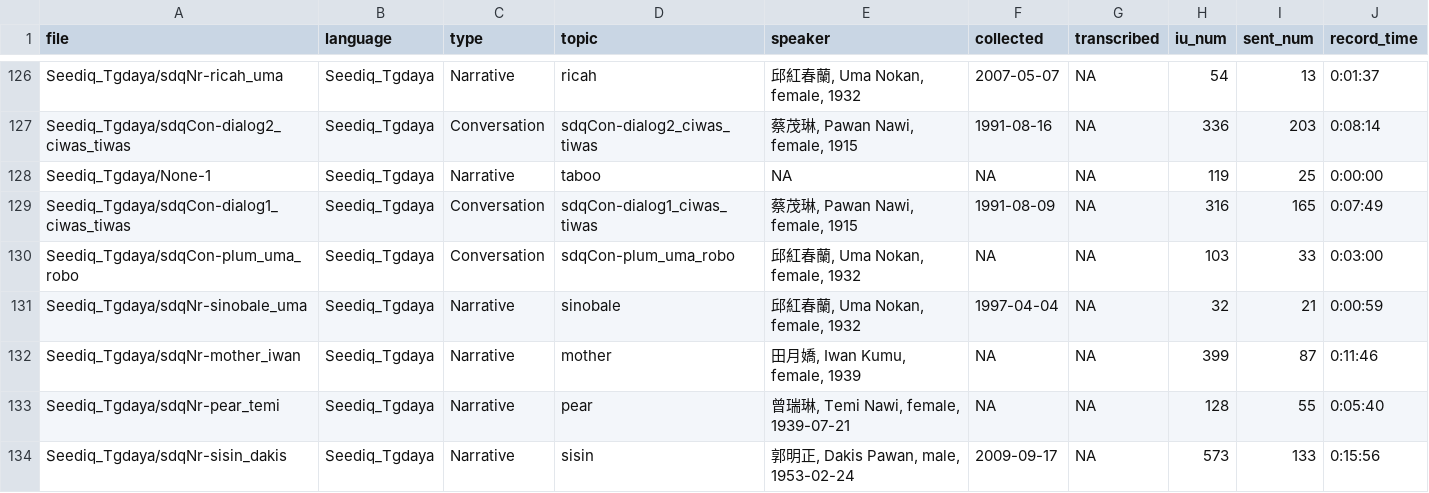
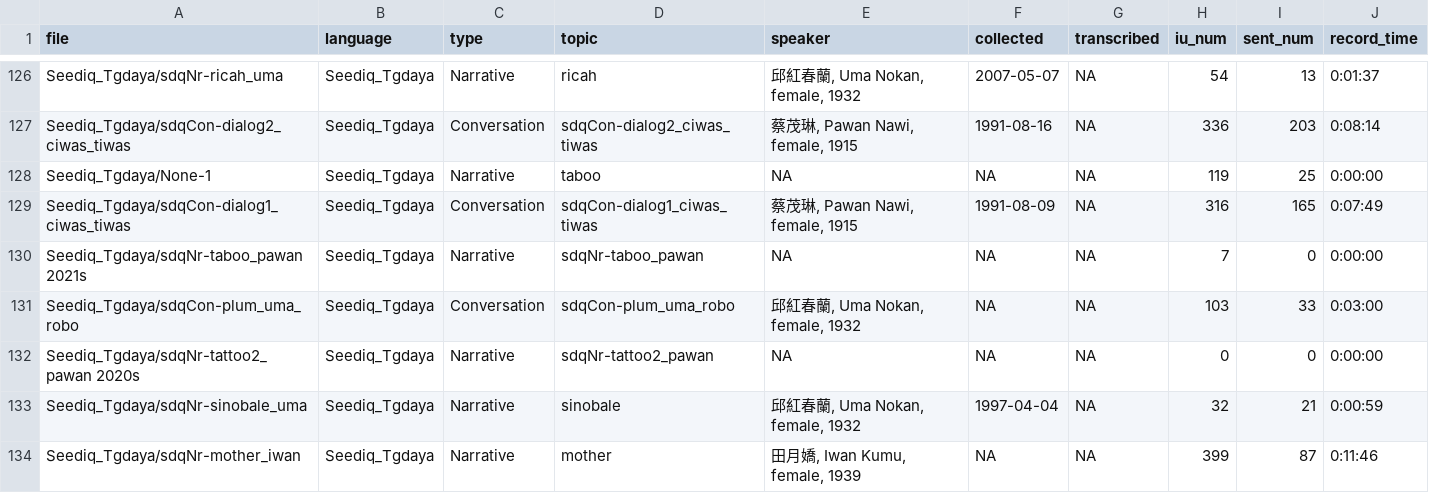
Before and after one commit to liao961120/glossParser, a CSV file: meta/txtMetas.csv, drawn as a sheet; only a part is shown, gaps mark what is left out; the shorter side is filled out with more unchanged rows.

```diff
--- a/meta/txtMetas.csv
+++ b/meta/txtMetas.csv
@@ -129,3 +129,5 @@ Seediq_Tgdaya/None-1,Seediq_Tgdaya,Narrative,taboo,NA,NA,NA,119,25,0:00:00
 Seediq_Tgdaya/sdqCon-dialog1_ciwas_tiwas,Seediq_Tgdaya,Conversation,sdqCon-dialog1_ciwas_tiwas,"蔡茂琳, Pawan Nawi, female, 1915",1991-08-09,NA,316,165,0:07:49
+Seediq_Tgdaya/sdqNr-taboo_pawan 2021s,Seediq_Tgdaya,Narrative,sdqNr-taboo_pawan,NA,NA,NA,7,0,0:00:00
 Seediq_Tgdaya/sdqCon-plum_uma_robo,Seediq_Tgdaya,Conversation,sdqCon-plum_uma_robo,"邱紅春蘭, Uma Nokan, female, 1932",NA,NA,103,33,0:03:00
+Seediq_Tgdaya/sdqNr-tattoo2_pawan 2020s,Seediq_Tgdaya,Narrative,sdqNr-tattoo2_pawan,NA,NA,NA,0,0,0:00:00
 Seediq_Tgdaya/sdqNr-sinobale_uma,Seediq_Tgdaya,Narrative,sinobale,"邱紅春蘭, Uma Nokan, female, 1932",1997-04-04,NA,32,21,0:00:59
```
Also changed, not shown: meta/langMetas.csv, 7 other files.
